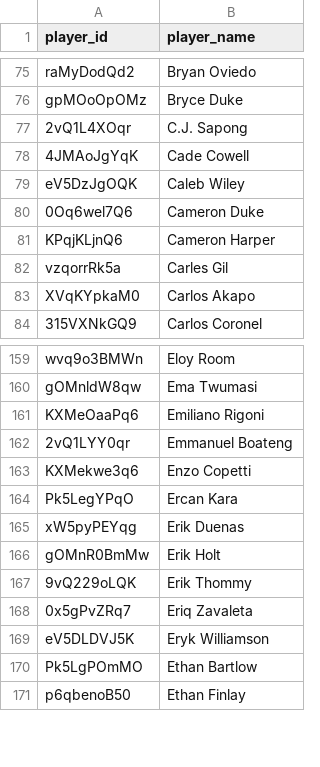
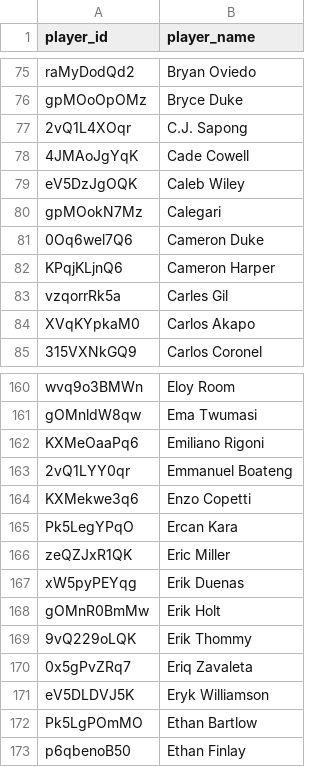
Before and after one commit to akeaswaran/goalsadded-data, a CSV file: data/player_lookup.csv, drawn as a sheet; only a part is shown, gaps mark what is left out.

```diff
--- a/data/player_lookup.csv
+++ b/data/player_lookup.csv
@@ -79,2 +79,3 @@ gpMOoOpOMz,Bryce Duke
 eV5DzJgOQK,Caleb Wiley
+gpMOokN7Mz,Calegari
 0Oq6wel7Q6,Cameron Duke
@@ -164,2 +165,3 @@ KXMekwe3q6,Enzo Copetti
 Pk5LegYPqO,Ercan Kara
+zeQZJxR1QK,Eric Miller
 xW5pyPEYqg,Erik Duenas
```
Also changed, not shown: data/player-g+-pct.csv, data/season-g+-pct.csv, 2 other files.
